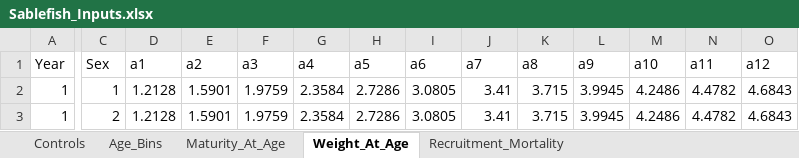
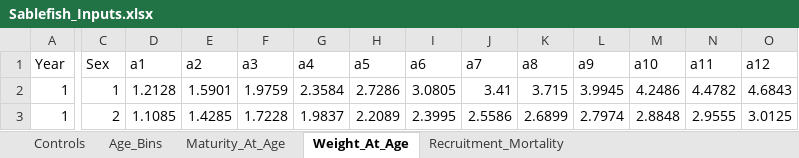
Before and after one commit to chengmatt/State_Space_Selex_Sim, an Excel workbook: input/Sablefish_Inputs.xlsx, sheet Weight_At_Age, drawn as a sheet; only a part is shown, gaps mark what is left out; values as stored, in another font and other column widths than the file's, no borders; the diff covers the shown part only; the diff names each change by its address in the sheet, - before the commit and + after, or states it on an @@ line.

```diff
--- a/input/Sablefish_Inputs.xlsx (sheet Weight_At_Age)
+++ b/input/Sablefish_Inputs.xlsx (sheet Weight_At_Age)
-D3 (a1): 1.2128
+D3 (a1): 1.1085
-E3 (a2): 1.5901
+E3 (a2): 1.4285
-F3 (a3): 1.9759
+F3 (a3): 1.7228
-G3 (a4): 2.3584
+G3 (a4): 1.9837
-H3 (a5): 2.7286
+H3 (a5): 2.2089
-I3 (a6): 3.0805
+I3 (a6): 2.3995
-J3 (a7): 3.41
+J3 (a7): 2.5586
-K3 (a8): 3.715
+K3 (a8): 2.6899
-L3 (a9): 3.9945
+L3 (a9): 2.7974
-M3 (a10): 4.2486
+M3 (a10): 2.8848
-N3 (a11): 4.4782
+N3 (a11): 2.9555
-O3 (a12): 4.6843
+O3 (a12): 3.0125
```
Also changed, not shown: 18 edited cells elsewhere in this sheet, 2 other files.
